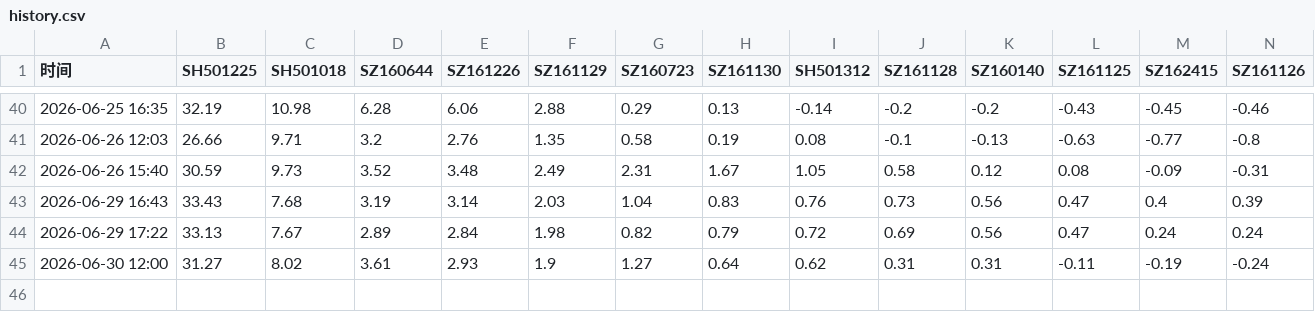
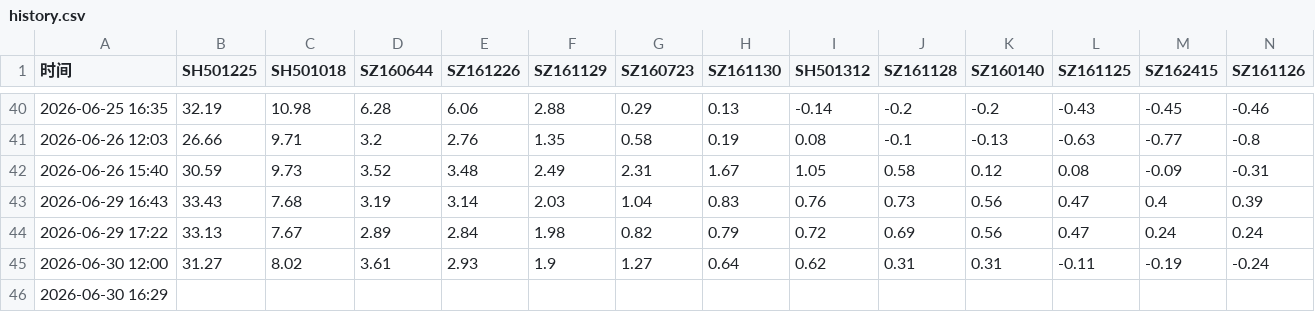
Before and after one commit to xiaomao460/Private, a CSV file: history.csv, drawn as a sheet; only a part is shown, gaps mark what is left out; rows hold the shown columns only; the diff names each change by its address in the sheet, - before the commit and + after, or states it on an @@ line.

```diff
--- a/history.csv
+++ b/history.csv
+row 46: 2026-06-30 16:29
```
